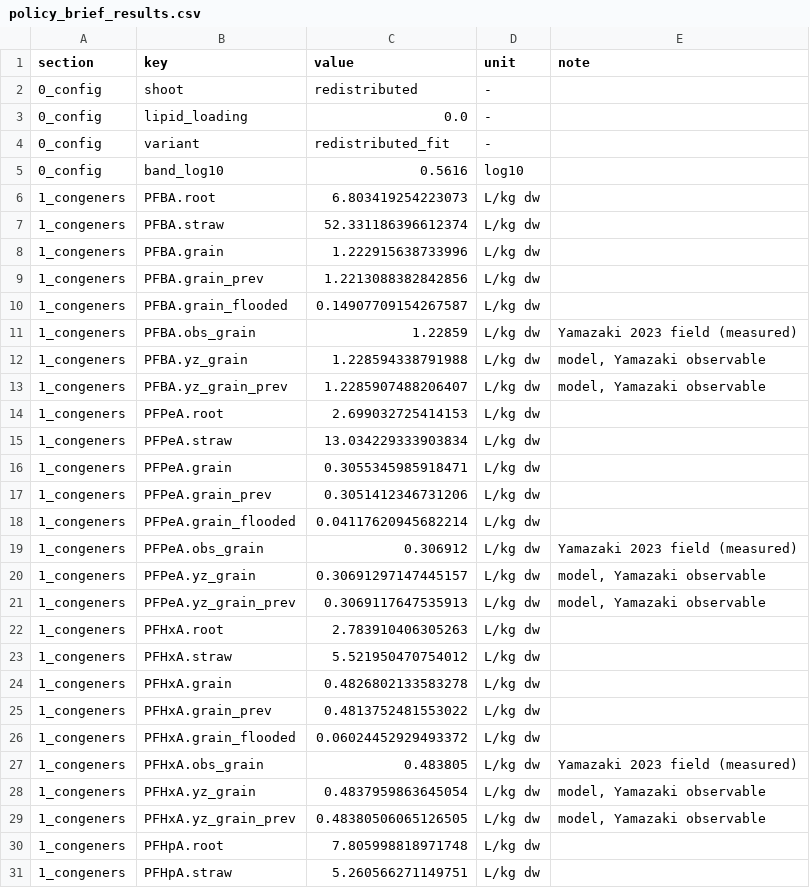
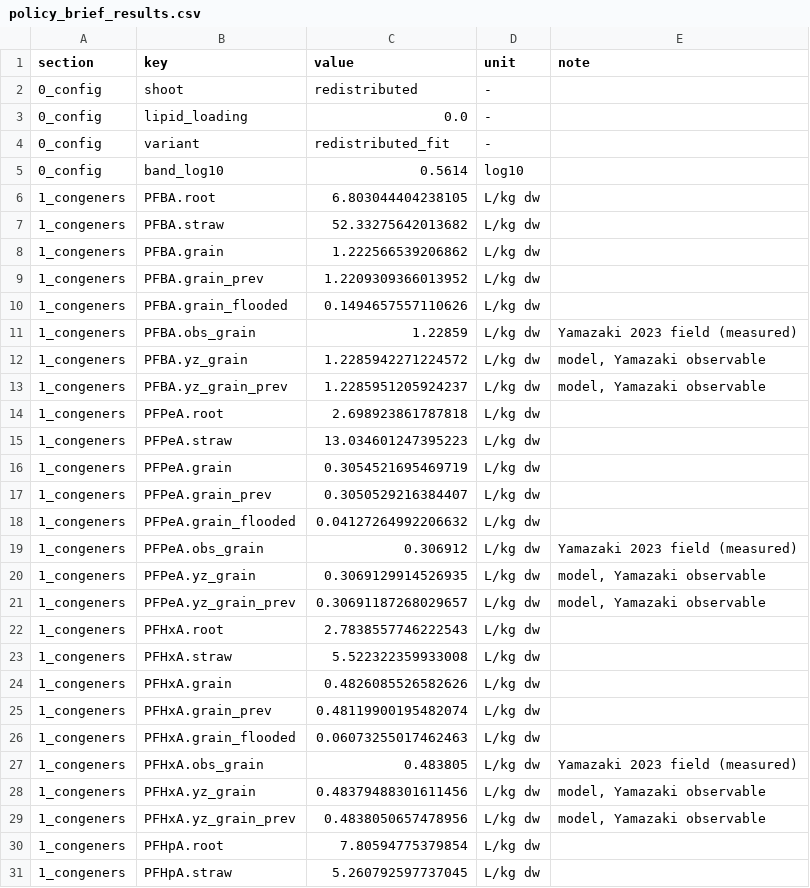
Before and after one commit to ccy5123/pfas-rice-model, a CSV file: docs/policy_brief_results.csv, drawn as a sheet; only a part is shown; the diff covers the shown part only.

```diff
--- a/docs/policy_brief_results.csv
+++ b/docs/policy_brief_results.csv
@@ -4,28 +4,28 @@ section,key,value,unit,note
 0_config,variant,redistributed_fit,-,
-0_config,band_log10,0.5616,log10,
-1_congeners,PFBA.root,6.803419254223073,L/kg dw,
-1_congeners,PFBA.straw,52.331186396612374,L/kg dw,
-1_congeners,PFBA.grain,1.222915638733996,L/kg dw,
-1_congeners,PFBA.grain_prev,1.2213088382842856,L/kg dw,
-1_congeners,PFBA.grain_flooded,0.14907709154267587,L/kg dw,
+0_config,band_log10,0.5614,log10,
+1_congeners,PFBA.root,6.803044404238105,L/kg dw,
+1_congeners,PFBA.straw,52.33275642013682,L/kg dw,
+1_congeners,PFBA.grain,1.222566539206862,L/kg dw,
+1_congeners,PFBA.grain_prev,1.2209309366013952,L/kg dw,
+1_congeners,PFBA.grain_flooded,0.1494657557110626,L/kg dw,
 1_congeners,PFBA.obs_grain,1.22859,L/kg dw,Yamazaki 2023 field (measured)
-1_congeners,PFBA.yz_grain,1.228594338791988,L/kg dw,"model, Yamazaki observable"
-1_congeners,PFBA.yz_grain_prev,1.2285907488206407,L/kg dw,"model, Yamazaki observable"
-1_congeners,PFPeA.root,2.699032725414153,L/kg dw,
-1_congeners,PFPeA.straw,13.034229333903834,L/kg dw,
-1_congeners,PFPeA.grain,0.3055345985918471,L/kg dw,
-1_congeners,PFPeA.grain_prev,0.3051412346731206,L/kg dw,
-1_congeners,PFPeA.grain_flooded,0.04117620945682214,L/kg dw,
+1_congeners,PFBA.yz_grain,1.2285942271224572,L/kg dw,"model, Yamazaki observable"
+1_congeners,PFBA.yz_grain_prev,1.2285951205924237,L/kg dw,"model, Yamazaki observable"
+1_congeners,PFPeA.root,2.698923861787818,L/kg dw,
+1_congeners,PFPeA.straw,13.034601247395223,L/kg dw,
+1_congeners,PFPeA.grain,0.3054521695469719,L/kg dw,
+1_congeners,PFPeA.grain_prev,0.3050529216384407,L/kg dw,
+1_congeners,PFPeA.grain_flooded,0.04127264992206632,L/kg dw,
 1_congeners,PFPeA.obs_grain,0.306912,L/kg dw,Yamazaki 2023 field (measured)
-1_congeners,PFPeA.yz_grain,0.30691297147445157,L/kg dw,"model, Yamazaki observable"
-1_congeners,PFPeA.yz_grain_prev,0.3069117647535913,L/kg dw,"model, Yamazaki observable"
-1_congeners,PFHxA.root,2.783910406305263,L/kg dw,
-1_congeners,PFHxA.straw,5.521950470754012,L/kg dw,
-1_congeners,PFHxA.grain,0.4826802133583278,L/kg dw,
-1_congeners,PFHxA.grain_prev,0.4813752481553022,L/kg dw,
-1_congeners,PFHxA.grain_flooded,0.06024452929493372,L/kg dw,
+1_congeners,PFPeA.yz_grain,0.3069129914526935,L/kg dw,"model, Yamazaki observable"
+1_congeners,PFPeA.yz_grain_prev,0.30691187268029657,L/kg dw,"model, Yamazaki observable"
+1_congeners,PFHxA.root,2.7838557746222543,L/kg dw,
+1_congeners,PFHxA.straw,5.522322359933008,L/kg dw,
+1_congeners,PFHxA.grain,0.4826085526582626,L/kg dw,
+1_congeners,PFHxA.grain_prev,0.48119900195482074,L/kg dw,
+1_congeners,PFHxA.grain_flooded,0.06073255017462463,L/kg dw,
 1_congeners,PFHxA.obs_grain,0.483805,L/kg dw,Yamazaki 2023 field (measured)
-1_congeners,PFHxA.yz_grain,0.4837959863645054,L/kg dw,"model, Yamazaki observable"
-1_congeners,PFHxA.yz_grain_prev,0.48380506065126505,L/kg dw,"model, Yamazaki observable"
-1_congeners,PFHpA.root,7.805998818971748,L/kg dw,
-1_congeners,PFHpA.straw,5.260566271149751,L/kg dw,
+1_congeners,PFHxA.yz_grain,0.48379488301611456,L/kg dw,"model, Yamazaki observable"
+1_congeners,PFHxA.yz_grain_prev,0.4838050657478956,L/kg dw,"model, Yamazaki observable"
+1_congeners,PFHpA.root,7.80594775379854,L/kg dw,
+1_congeners,PFHpA.straw,5.260792597737045,L/kg dw,
```
Also changed, not shown: 141 edited cells elsewhere in this file, 12 other files.
